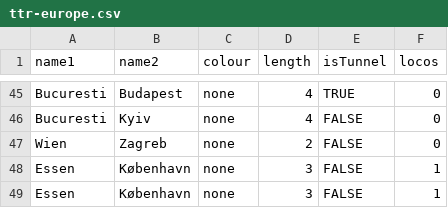
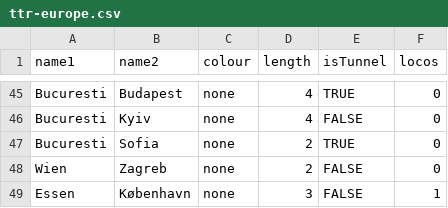
Before and after one commit to alphajuliet/ticket-to-ride, a CSV file: ttr-europe.csv, drawn as a sheet; only a part is shown, gaps mark what is left out; the shorter side is filled out with more unchanged rows.

Commit message:
Refactor headings and code Change graph layout algorithm Pull out shortest distances between all cities Add missing connection between Sofia and Bucuresti

```diff
--- a/ttr-europe.csv
+++ b/ttr-europe.csv
@@ -46,2 +46,3 @@ Bucuresti,Budapest,none,4,TRUE,0
 Bucuresti,Kyiv,none,4,FALSE,0
+Bucuresti,Sofia,none,2,TRUE,0
 Wien,Zagreb,none,2,FALSE,0
```
Also changed, not shown: 1 other file.
